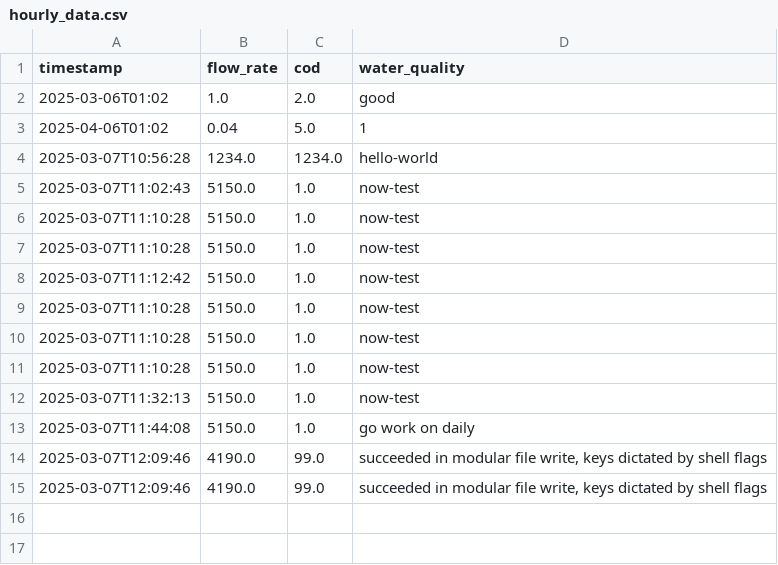
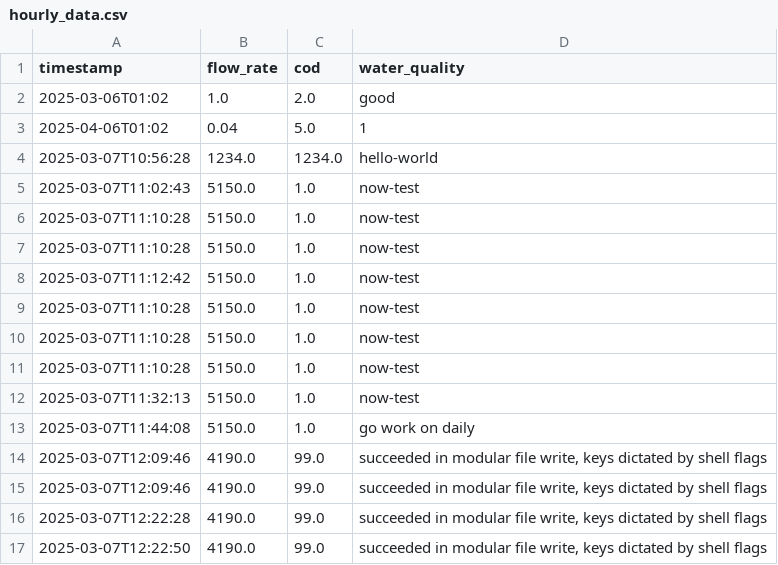
Before and after one commit to claytonsrobot/maxops, a CSV file: exports/intermediate/hourly_data.csv, drawn as a sheet.

Commit message:
great, provides warning for altered flags

```diff
--- a/exports/intermediate/hourly_data.csv
+++ b/exports/intermediate/hourly_data.csv
@@ -15 +15,3 @@ timestamp,flow_rate,cod,water_quality
 2025-03-07T12:09:46,4190.0,99.0,"succeeded in modular file write, keys dictated by shell flags"
+2025-03-07T12:22:28,4190.0,99.0,"succeeded in modular file write, keys dictated by shell flags"
+2025-03-07T12:22:50,4190.0,99.0,"succeeded in modular file write, keys dictated by shell flags"
```
Also changed, not shown: 7 other files.
